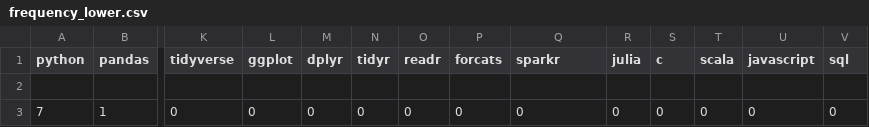
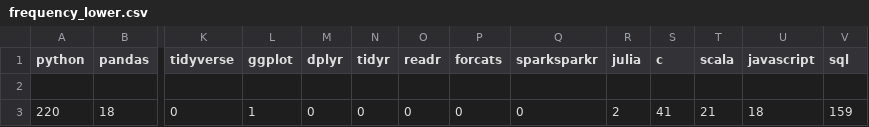
Before and after one commit to MiDHo1333/web_scraper, a CSV file: frequency_lower.csv, drawn as a sheet; only a part is shown, gaps mark what is left out; removed rows and columns are numbered as before the commit, all else as after; rows hold the shown columns only; the diff names each change by its address in the sheet, - before the commit and + after, or states it on an @@ line.

Commit message:
re-ran with lowercase, updated freq_lower.csv

```diff
--- a/frequency_lower.csv
+++ b/frequency_lower.csv
-Q1: sparkr
+Q1: sparksparkr
-row 3: 7 | 1 | 0 | 0 | 0 | 0 | 0 | 0 | 0 | 0 | 0 | 0 | 0 | 0
+row 3: 220 | 18 | 0 | 1 | 0 | 0 | 0 | 0 | 0 | 2 | 41 | 21 | 18 | 159
```
Also changed, not shown: 1 other file.
